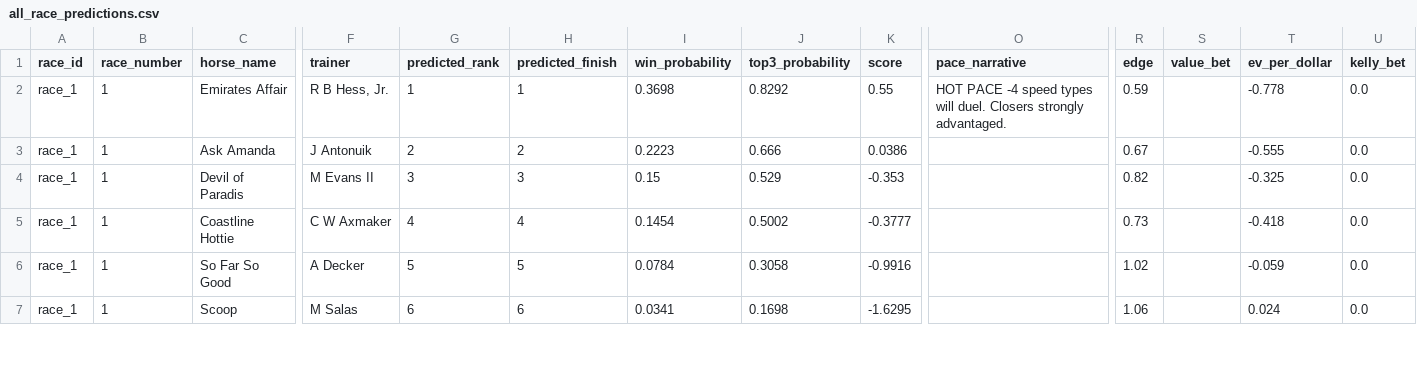
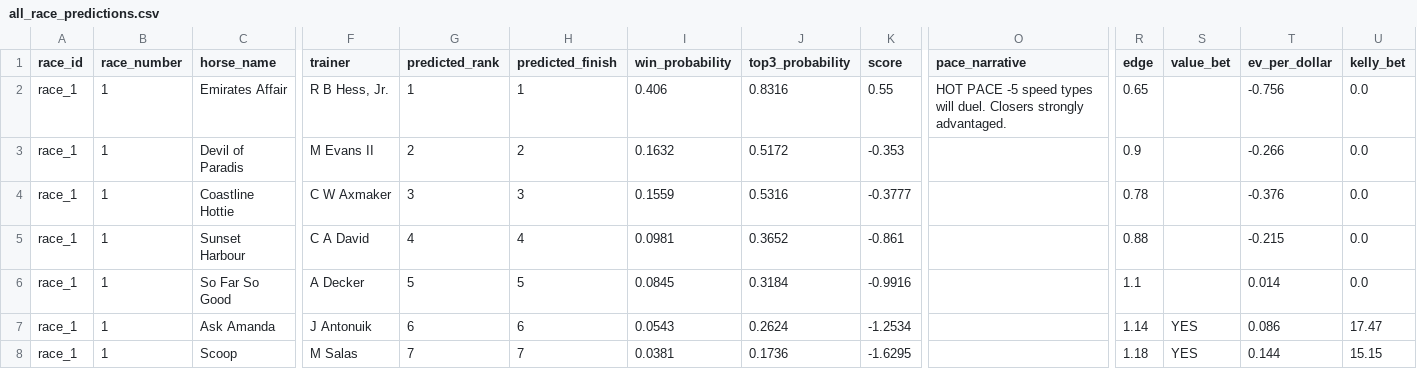
Before and after one commit to Sixteen1-6/HorseRacing, a CSV file: race_predictions/all_race_predictions.csv, drawn as a sheet; only a part is shown, gaps mark what is left out; removed rows and columns are numbered as before the commit, all else as after; rows hold the shown columns only; the diff covers the shown part only; the diff names each change by its address in the sheet, - before the commit and + after, or states it on an @@ line.

```diff
--- a/race_predictions/all_race_predictions.csv
+++ b/race_predictions/all_race_predictions.csv
-I2 (win_probability): 0.3698
+I2 (win_probability): 0.406
-J2 (top3_probability): 0.8292
+J2 (top3_probability): 0.8316
-O2 (pace_narrative): HOT PACE -4 speed types…
+O2 (pace_narrative): HOT PACE -5 speed types…
-R2 (edge): 0.59
+R2 (edge): 0.65
-T2 (ev_per_dollar): -0.778
+T2 (ev_per_dollar): -0.756
-row 3: race_1 | 1 | Ask Amanda | J Antonuik | 2 | 2 | 0.2223 | 0.666 | 0.0386 |  | 0.67 |  | -0.555 | 0.0
-G3 (predicted_rank): 3
+G3 (predicted_rank): 2
-H3 (predicted_finish): 3
+H3 (predicted_finish): 2
-I3 (win_probability): 0.15
+I3 (win_probability): 0.1632
-J3 (top3_probability): 0.529
+J3 (top3_probability): 0.5172
-R3 (edge): 0.82
+R3 (edge): 0.9
-T3 (ev_per_dollar): -0.325
+T3 (ev_per_dollar): -0.266
-G4 (predicted_rank): 4
+G4 (predicted_rank): 3
-H4 (predicted_finish): 4
+H4 (predicted_finish): 3
-I4 (win_probability): 0.1454
+I4 (win_probability): 0.1559
-J4 (top3_probability): 0.5002
+J4 (top3_probability): 0.5316
-R4 (edge): 0.73
+R4 (edge): 0.78
-T4 (ev_per_dollar): -0.418
+T4 (ev_per_dollar): -0.376
+row 5: race_1 | 1 | Sunset Harbour | C A David | 4 | 4 | 0.0981 | 0.3652 | -0.861 |  | 0.88 |  | -0.215 | 0.0
-I6 (win_probability): 0.0784
+I6 (win_probability): 0.0845
-J6 (top3_probability): 0.3058
+J6 (top3_probability): 0.3184
-R6 (edge): 1.02
+R6 (edge): 1.1
-T6 (ev_per_dollar): -0.059
+T6 (ev_per_dollar): 0.014
+row 7: race_1 | 1 | Ask Amanda | J Antonuik | 6 | 6 | 0.0543 | 0.2624 | -1.2534 |  | 1.14 | YES | 0.086 | 17.47
-G8 (predicted_rank): 6
+G8 (predicted_rank): 7
-H8 (predicted_finish): 6
+H8 (predicted_finish): 7
-I8 (win_probability): 0.0341
+I8 (win_probability): 0.0381
-J8 (top3_probability): 0.1698
+J8 (top3_probability): 0.1736
-R8 (edge): 1.06
+R8 (edge): 1.18
-S8 (value_bet): (empty)
+S8 (value_bet): YES
-T8 (ev_per_dollar): 0.024
+T8 (ev_per_dollar): 0.144
-U8 (kelly_bet): 0.0
+U8 (kelly_bet): 15.15
```
Also changed, not shown: 81 edited cells elsewhere in this file, race_predictions/all_race_predictions_exotics.csv, race_predictions/no_odds_predictions.csv, 3 other files.
